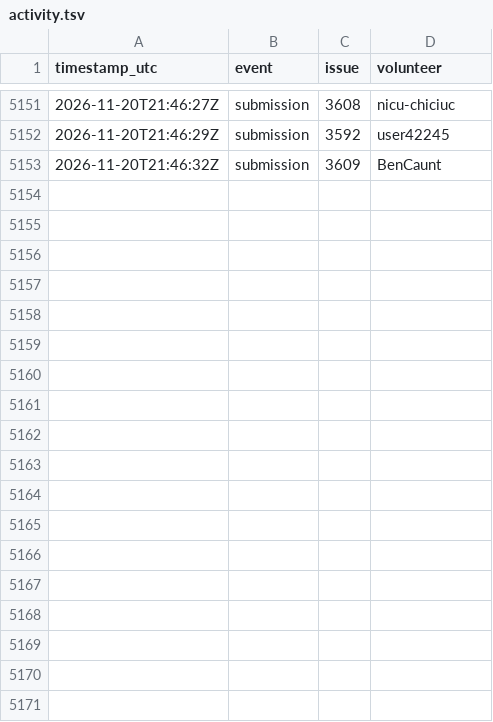
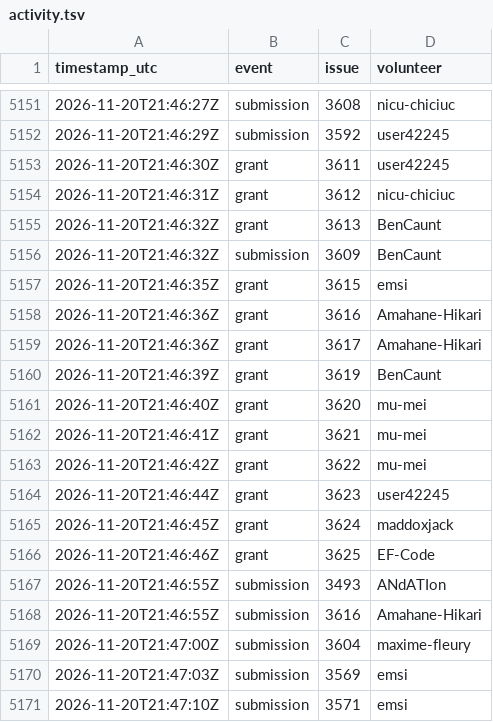
Before and after one commit to 1337isnot1337/alpoge-rh-replay, a TSV file: tracker/activity.tsv, drawn as a sheet; only a part is shown, gaps mark what is left out; the diff covers the shown part only.

```diff
--- a/tracker/activity.tsv
+++ b/tracker/activity.tsv
@@ -5152,2 +5152,20 @@ timestamp_utc	event	issue	volunteer
 2026-11-20T21:46:29Z	submission	3592	user42245
+2026-11-20T21:46:30Z	grant	3611	user42245
+2026-11-20T21:46:31Z	grant	3612	nicu-chiciuc
+2026-11-20T21:46:32Z	grant	3613	BenCaunt
 2026-11-20T21:46:32Z	submission	3609	BenCaunt
+2026-11-20T21:46:35Z	grant	3615	emsi
+2026-11-20T21:46:36Z	grant	3616	Amahane-Hikari
+2026-11-20T21:46:36Z	grant	3617	Amahane-Hikari
+2026-11-20T21:46:39Z	grant	3619	BenCaunt
+2026-11-20T21:46:40Z	grant	3620	mu-mei
+2026-11-20T21:46:41Z	grant	3621	mu-mei
+2026-11-20T21:46:42Z	grant	3622	mu-mei
+2026-11-20T21:46:44Z	grant	3623	user42245
+2026-11-20T21:46:45Z	grant	3624	maddoxjack
+2026-11-20T21:46:46Z	grant	3625	EF-Code
+2026-11-20T21:46:55Z	submission	3493	ANdATIon
+2026-11-20T21:46:55Z	submission	3616	Amahane-Hikari
+2026-11-20T21:47:00Z	submission	3604	maxime-fleury
+2026-11-20T21:47:03Z	submission	3569	emsi
+2026-11-20T21:47:10Z	submission	3571	emsi
```
Also changed, not shown: 19 added rows elsewhere in this file, 8 other files.
